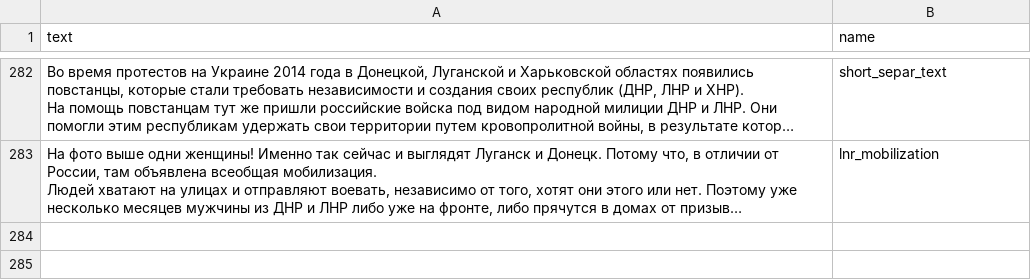
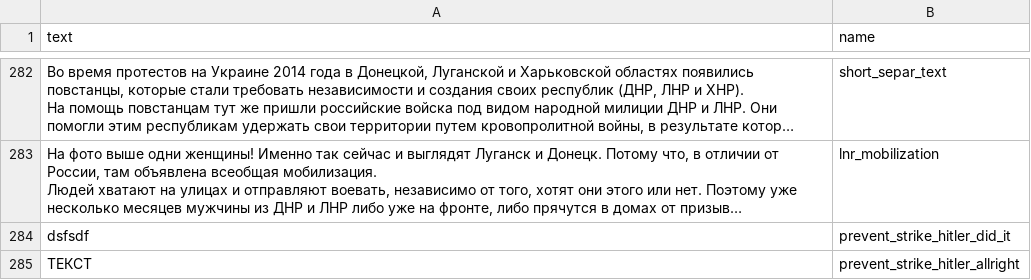
Before and after one commit to AntipropPrject/antipropagandabot, a CSV file: resources/texts.csv, drawn as a sheet; only a part is shown, gaps mark what is left out; long unchanged cells end in …; the diff names each change by its address in the sheet, - before the commit and + after, or states it on an @@ line.

```diff
--- a/resources/texts.csv
+++ b/resources/texts.csv
+row 284: dsfsdf | prevent_strike_hitler_did_it
+row 285: ТЕКСТ | prevent_strike_hitler_allright
```
Also changed, not shown: 6 other files.
